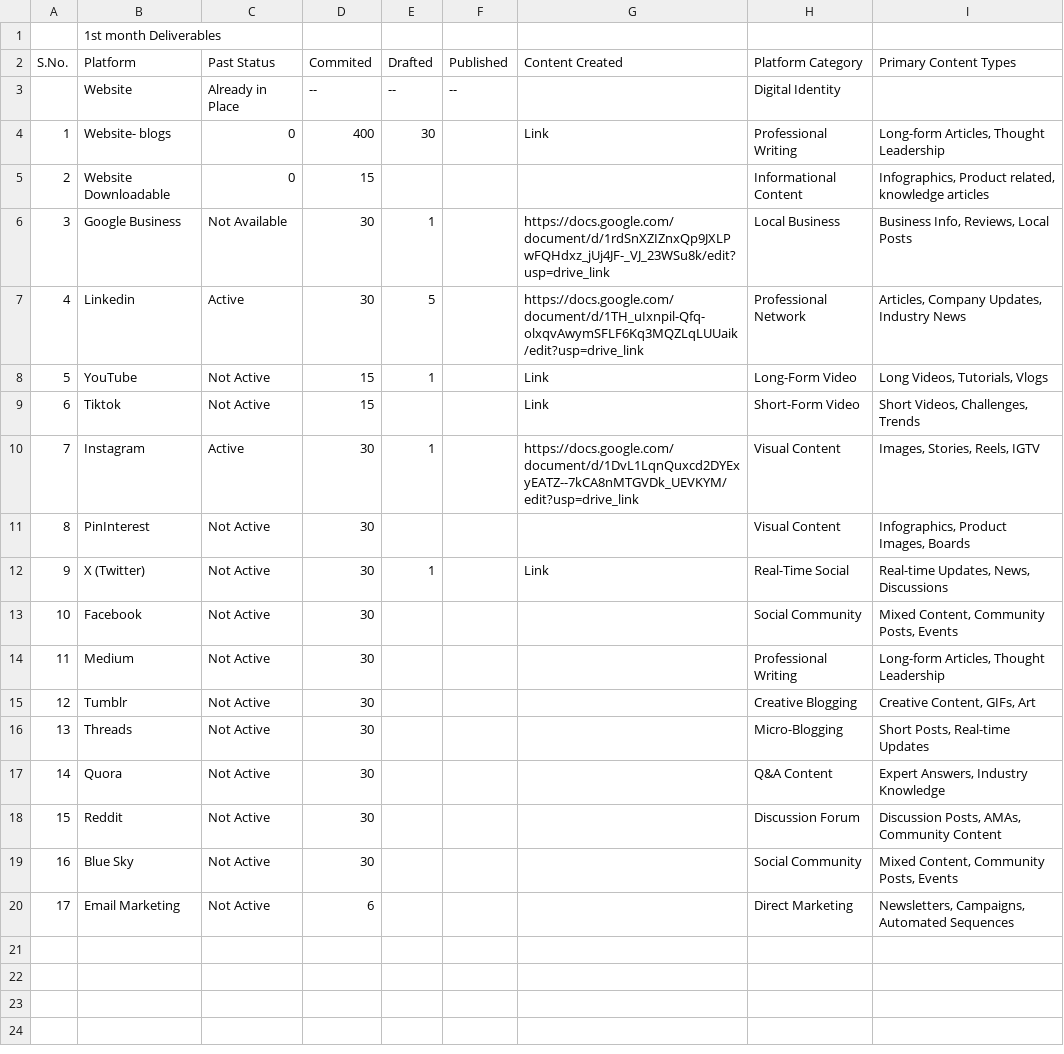
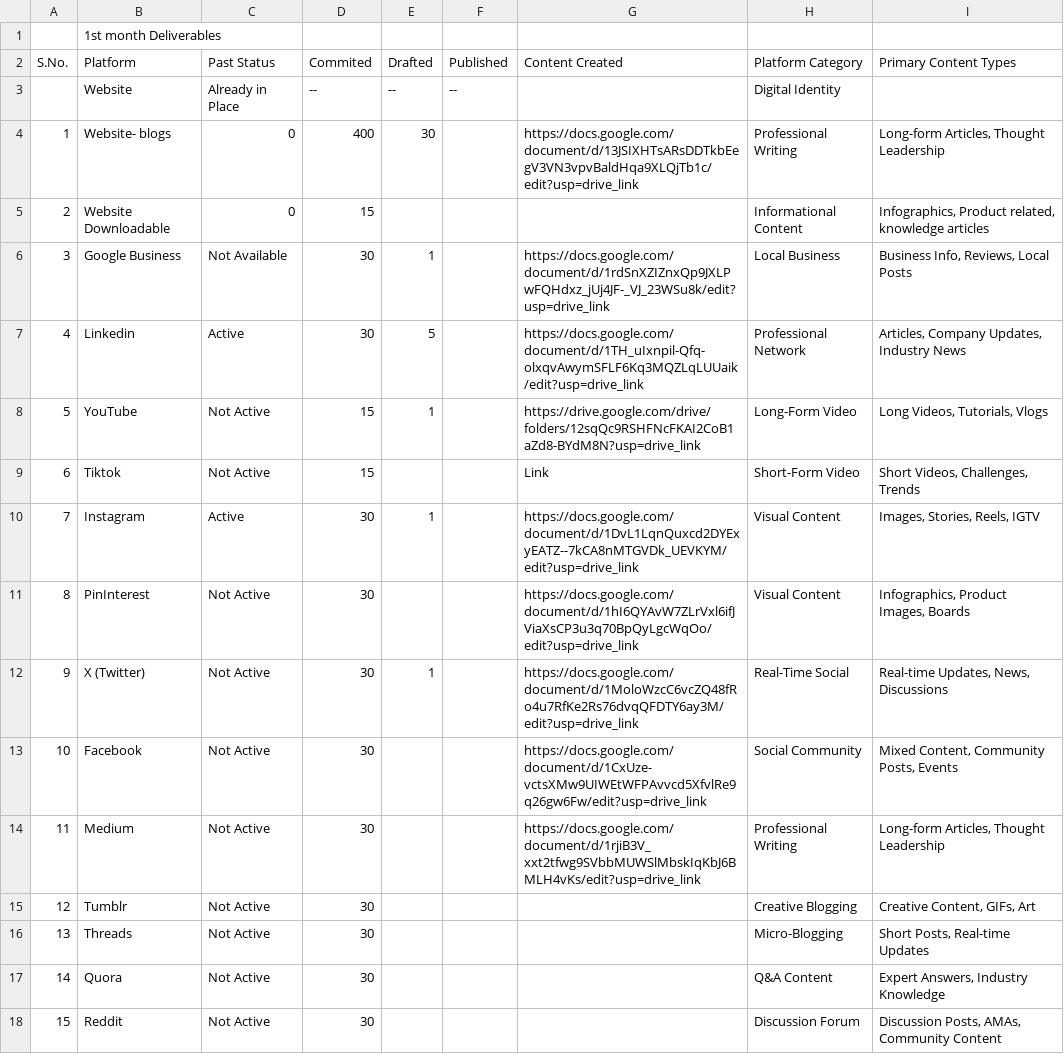
Before and after one commit to quantumtaskai/dms, a CSV file: Digital Marketing TTG - Platforms.csv, drawn as a sheet; only a part is shown; the shorter side is filled out with more unchanged rows.

```diff
--- a/Digital Marketing TTG - Platforms.csv
+++ b/Digital Marketing TTG - Platforms.csv
@@ -3,3 +3,3 @@ S.No.,Platform,Past Status,Commited,Drafted,Published,Content Created,Platform C
 ,Website,Already in Place,--,--,--,,Digital Identity,
-1,Website- blogs,0,400,30,,Link,Professional Writing,"Long-form Articles, Thought Leadership"
+1,Website- blogs,0,400,30,,https://docs.google.com/document/d/13JSIXHTsARsDDTkbEegV3VN3vpvBaldHqa9XLQjTb1c/edit?usp=drive_link,Professional Writing,"Long-form Articles, Thought Leadership"
 2,Website Downloadable,0,15,,,,Informational Content,"Infographics, Product related, knowledge articles"
@@ -7,9 +7,9 @@ S.No.,Platform,Past Status,Commited,Drafted,Published,Content Created,Platform C
 4,Linkedin,Active,30,5,,https://docs.google.com/document/d/1TH_uIxnpil-Qfq-olxqvAwymSFLF6Kq3MQZLqLUUaik/edit?usp=drive_link,Professional Network,"Articles, Company Updates, Industry News"
-5,YouTube,Not Active,15,1,,Link,Long-Form Video,"Long Videos, Tutorials, Vlogs"
+5,YouTube,Not Active,15,1,,https://drive.google.com/drive/folders/12sqQc9RSHFNcFKAI2CoB1aZd8-BYdM8N?usp=drive_link,Long-Form Video,"Long Videos, Tutorials, Vlogs"
 6,Tiktok,Not Active,15,,,Link,Short-Form Video,"Short Videos, Challenges, Trends"
 7,Instagram,Active,30,1,,https://docs.google.com/document/d/1DvL1LqnQuxcd2DYExyEATZ--7kCA8nMTGVDk_UEVKYM/edit?usp=drive_link,Visual Content,"Images, Stories, Reels, IGTV"
-8,PinInterest,Not Active,30,,,,Visual Content,"Infographics, Product Images, Boards"
-9,X (Twitter),Not Active,30,1,,Link,Real-Time Social,"Real-time Updates, News, Discussions"
-10,Facebook,Not Active,30,,,,Social Community,"Mixed Content, Community Posts, Events"
-11,Medium,Not Active,30,,,,Professional Writing,"Long-form Articles, Thought Leadership"
+8,PinInterest,Not Active,30,,,https://docs.google.com/document/d/1hI6QYAvW7ZLrVxl6ifJViaXsCP3u3q70BpQyLgcWqOo/edit?usp=drive_link,Visual Content,"Infographics, Product Images, Boards"
+9,X (Twitter),Not Active,30,1,,https://docs.google.com/document/d/1MoloWzcC6vcZQ48fRo4u7RfKe2Rs76dvqQFDTY6ay3M/edit?usp=drive_link,Real-Time Social,"Real-time Updates, News, Discussions"
+10,Facebook,Not Active,30,,,https://docs.google.com/document/d/1CxUze-vctsXMw9UIWEtWFPAvvcd5XfvlRe9q26gw6Fw/edit?usp=drive_link,Social Community,"Mixed Content, Community Posts, Events"
+11,Medium,Not Active,30,,,https://docs.google.com/document/d/1rjiB3V_xxt2tfwg9SVbbMUWSlMbskIqKbJ6BMLH4vKs/edit?usp=drive_link,Professional Writing,"Long-form Articles, Thought Leadership"
 12,Tumblr,Not Active,30,,,,Creative Blogging,"Creative Content, GIFs, Art"
```
Also changed, not shown: 2 other files.
